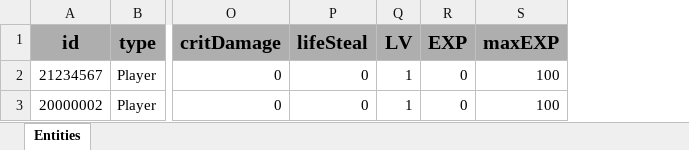
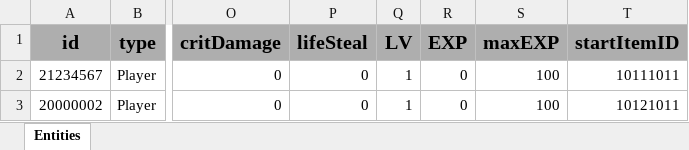
Before and after one commit to GGB97/Sisyphus_Mirror, an Excel workbook: Assets/Excel/Player/PlayerDB_Sheet.xlsx, sheet Entities, drawn as a sheet; only a part is shown, gaps mark what is left out; values as stored, in another font and other column widths than the file's, no borders; the diff names each change by its address in the sheet, - before the commit and + after, or states it on an @@ line.

```diff
--- a/Assets/Excel/Player/PlayerDB_Sheet.xlsx (sheet Entities)
+++ b/Assets/Excel/Player/PlayerDB_Sheet.xlsx (sheet Entities)
+column T (startItemID), rows 2-3: 10111011 | 10121011
```
Also changed, not shown: 12 other files.
